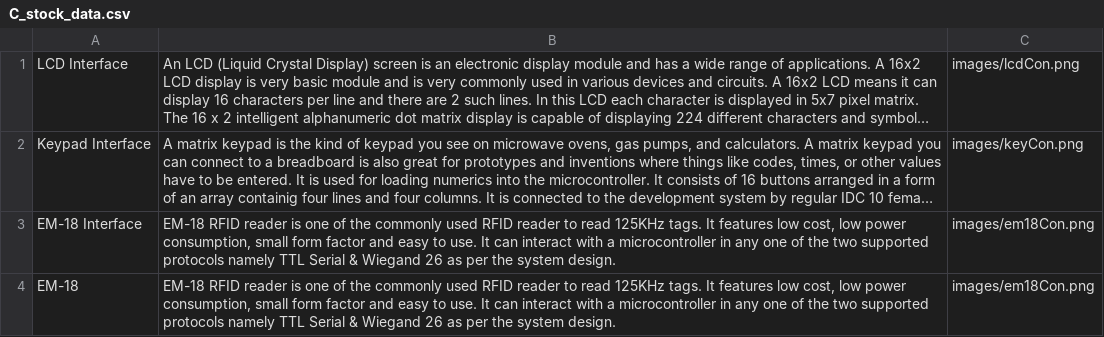
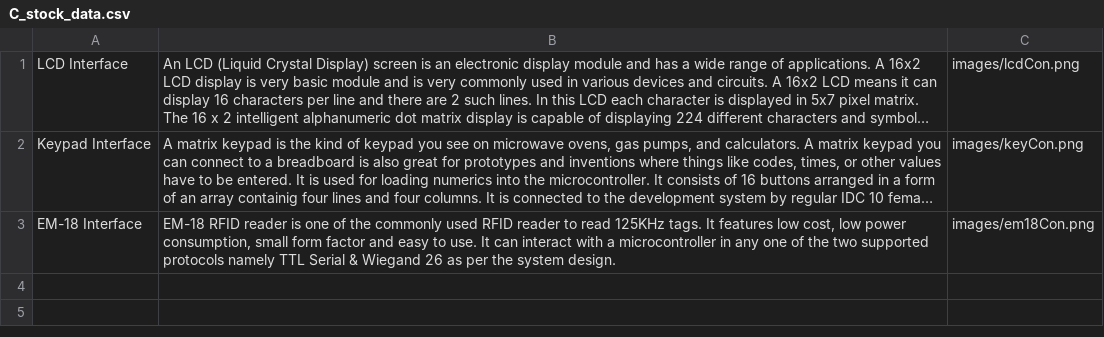
Before and after one commit to sam-tj/TheTurtleBoard, a CSV file: assets/res/C_stock_data.csv, drawn as a sheet; long unchanged cells end in …; the diff names each change by its address in the sheet, - before the commit and + after, or states it on an @@ line.

Commit message:
Update C_stock_data.csv

```diff
--- a/assets/res/C_stock_data.csv
+++ b/assets/res/C_stock_data.csv
-row 4: EM-18 | EM-18 RFID reader is one of the commonly used RFID reader to read 125KHz tags. It features low cost, low power consumption, small form factor and easy to use. It can interact with a microcontroller in any one of the two supported protocols namely TTL Serial & Wiegand 26 as per the system design. | images/em18Con.png
```
